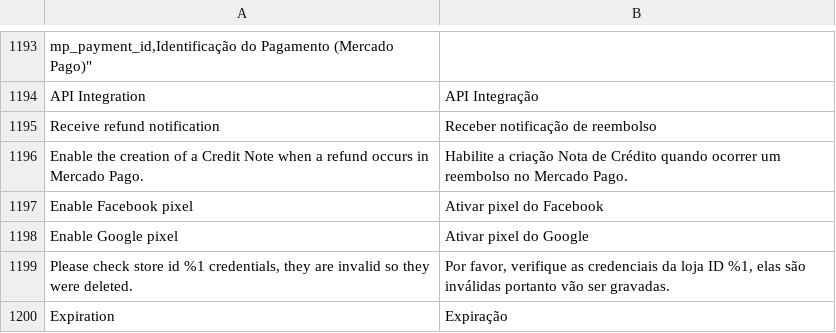
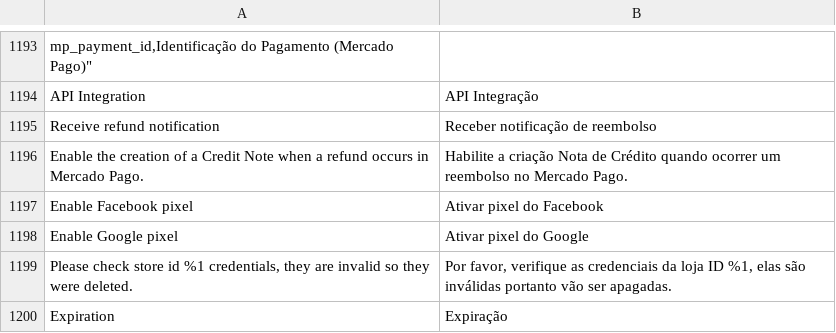
Before and after one commit to mercadopago/adb-payment, a CSV file: i18n/pt_BR.csv, drawn as a sheet; only a part is shown, gaps mark what is left out; the diff names each change by its address in the sheet, - before the commit and + after, or states it on an @@ line.

```diff
--- a/i18n/pt_BR.csv
+++ b/i18n/pt_BR.csv
-B1199: …vão ser gravadas.
+B1199: …vão ser apagadas.
```
Also changed, not shown: 1 other file.
